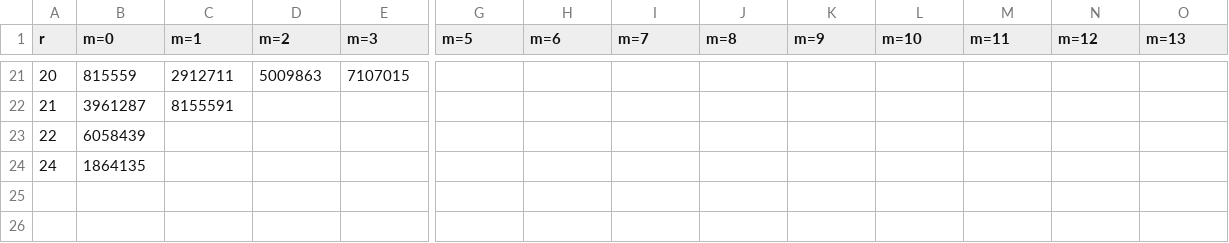
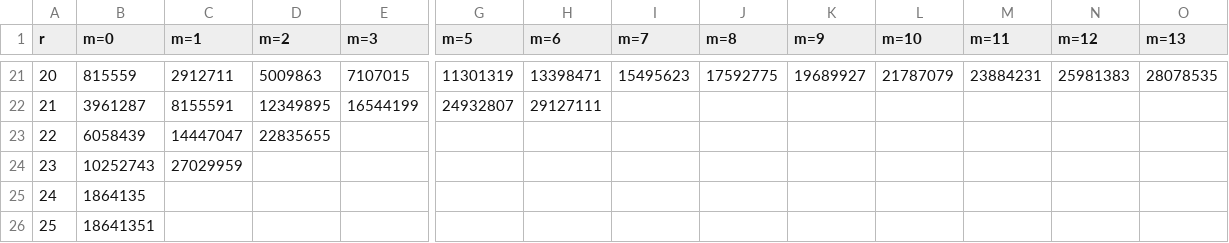
Before and after one commit to joeschmidt97/Collatz_Conjecture, a CSV file: DATA/q=9_r_step_data.csv, drawn as a sheet; only a part is shown, gaps mark what is left out; rows hold the shown columns only; the diff covers the shown part only; the diff names each change by its address in the sheet, - before the commit and + after, or states it on an @@ line.

```diff
--- a/DATA/q=9_r_step_data.csv
+++ b/DATA/q=9_r_step_data.csv
-G21 (m=5): (empty)
+G21 (m=5): 11301319
-H21 (m=6): (empty)
+H21 (m=6): 13398471
-I21 (m=7): (empty)
+I21 (m=7): 15495623
-J21 (m=8): (empty)
+J21 (m=8): 17592775
-K21 (m=9): (empty)
+K21 (m=9): 19689927
-L21 (m=10): (empty)
+L21 (m=10): 21787079
-M21 (m=11): (empty)
+M21 (m=11): 23884231
-N21 (m=12): (empty)
+N21 (m=12): 25981383
-O21 (m=13): (empty)
+O21 (m=13): 28078535
-D22 (m=2): (empty)
+D22 (m=2): 12349895
-E22 (m=3): (empty)
+E22 (m=3): 16544199
-G22 (m=5): (empty)
+G22 (m=5): 24932807
-H22 (m=6): (empty)
+H22 (m=6): 29127111
-C23 (m=1): (empty)
+C23 (m=1): 14447047
-D23 (m=2): (empty)
+D23 (m=2): 22835655
+row 24: 23 | 10252743 | 27029959
+row 26: 25 | 18641351
```
Also changed, not shown: 144 edited cells elsewhere in this file, DATA/q=11_r_step_data.csv, DATA/q=11_rm_data.csv, 3 other files.
